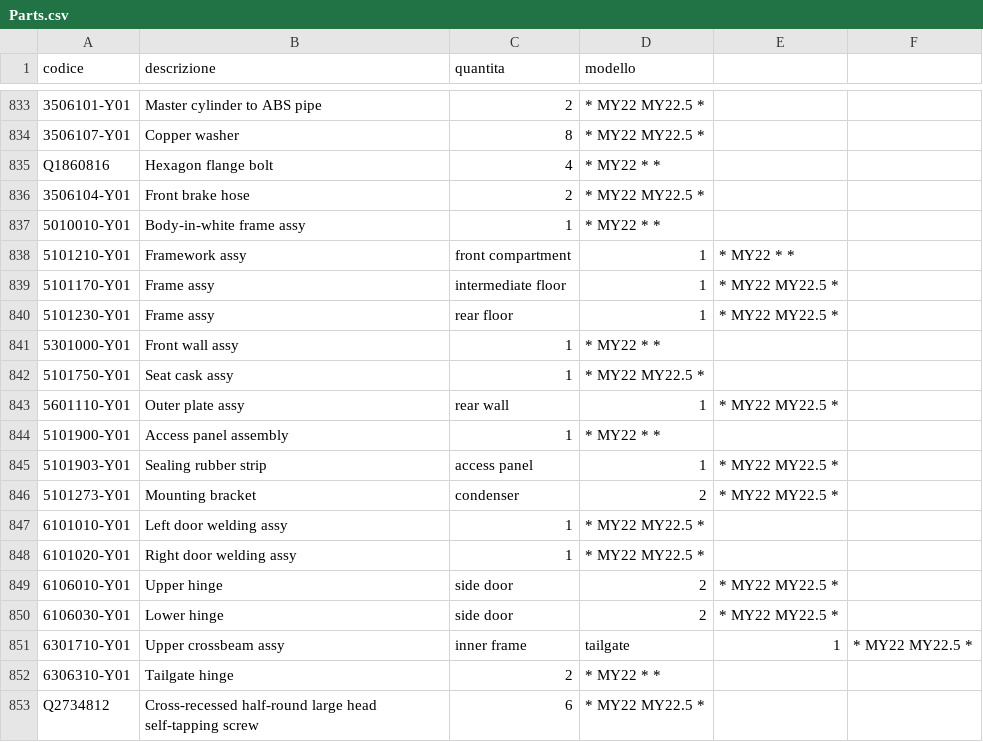
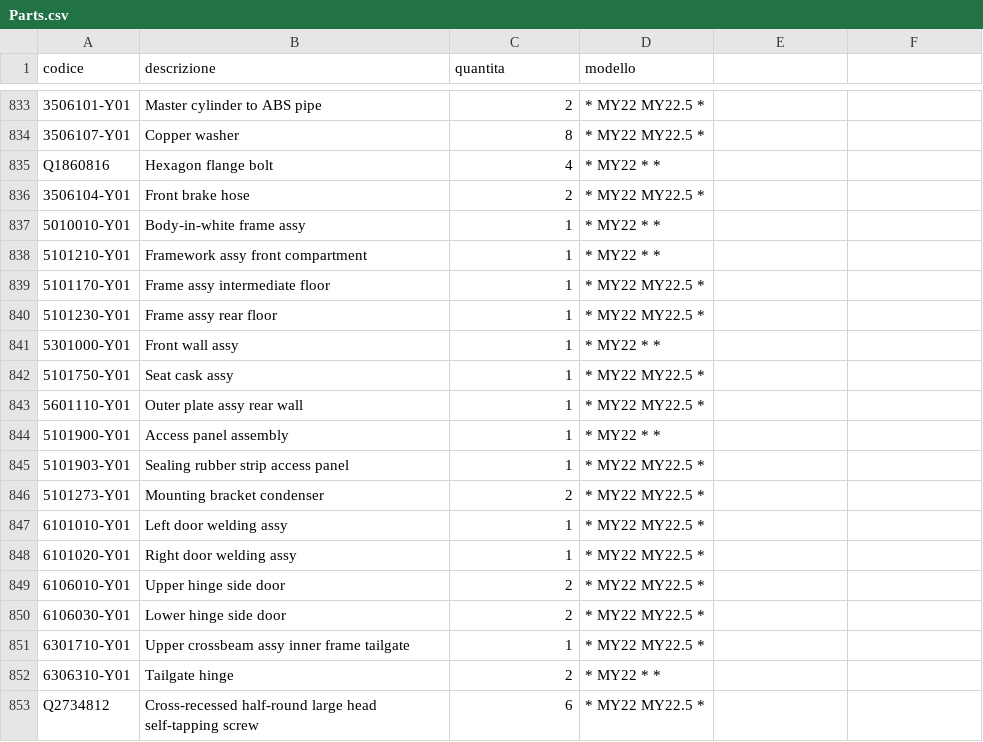
Before and after one commit to MicheleYOYO/YOYO-SpareParts, a CSV file: Parts.csv, drawn as a sheet; only a part is shown, gaps mark what is left out; the diff covers the shown part only.

Commit message:
Update Parts.csv

```diff
--- a/Parts.csv
+++ b/Parts.csv
@@ -837,16 +837,16 @@ Q1860816,Hexagon flange bolt,4,* MY22 * *
 5010010-Y01,Body-in-white frame assy,1,* MY22 * *
-5101210-Y01,Framework assy, front compartment,1,* MY22 * *
-5101170-Y01,Frame assy, intermediate floor,1,* MY22 MY22.5 *
-5101230-Y01,Frame assy, rear floor ,1,* MY22 MY22.5 *
+5101210-Y01,Framework assy front compartment,1,* MY22 * *
+5101170-Y01,Frame assy intermediate floor,1,* MY22 MY22.5 *
+5101230-Y01,Frame assy rear floor ,1,* MY22 MY22.5 *
 5301000-Y01,Front wall assy,1,* MY22 * *
 5101750-Y01,Seat cask assy,1,* MY22 MY22.5 *
-5601110-Y01,Outer plate assy, rear wall,1,* MY22 MY22.5 *
+5601110-Y01,Outer plate assy rear wall,1,* MY22 MY22.5 *
 5101900-Y01,Access panel assembly,1,* MY22 * *
-5101903-Y01,Sealing rubber strip, access panel,1,* MY22 MY22.5 *
-5101273-Y01,Mounting bracket, condenser,2,* MY22 MY22.5 *
+5101903-Y01,Sealing rubber strip access panel,1,* MY22 MY22.5 *
+5101273-Y01,Mounting bracket condenser,2,* MY22 MY22.5 *
 6101010-Y01,Left door welding assy,1,* MY22 MY22.5 *
 6101020-Y01,Right door welding assy,1,* MY22 MY22.5 *
-6106010-Y01,Upper hinge, side door,2,* MY22 MY22.5 *
-6106030-Y01,Lower hinge, side door,2,* MY22 MY22.5 *
-6301710-Y01,Upper crossbeam assy, inner frame, tailgate,1,* MY22 MY22.5 *
+6106010-Y01,Upper hinge side door,2,* MY22 MY22.5 *
+6106030-Y01,Lower hinge side door,2,* MY22 MY22.5 *
+6301710-Y01,Upper crossbeam assy inner frame tailgate,1,* MY22 MY22.5 *
 6306310-Y01,Tailgate hinge,2,* MY22 * *
```
Also changed, not shown: 36 edited cells elsewhere in this file.
